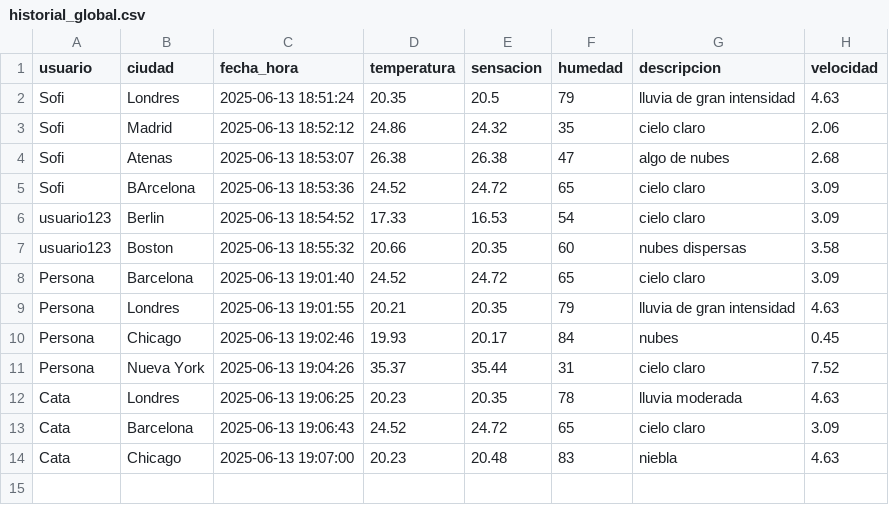
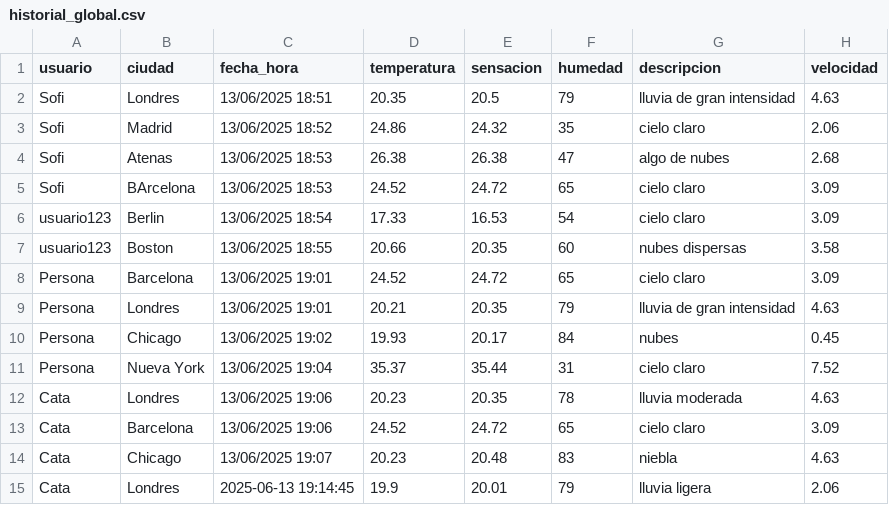
Before and after one commit to wolfses50/hitoFinalItba, a CSV file: historial_global.csv, drawn as a sheet.

```diff
--- a/historial_global.csv
+++ b/historial_global.csv
@@ -1,14 +1,15 @@
 usuario,ciudad,fecha_hora,temperatura,sensacion,humedad,descripcion,velocidad
-Sofi,Londres,2025-06-13 18:51:24,20.35,20.5,79,lluvia de gran intensidad,4.63
-Sofi,Madrid,2025-06-13 18:52:12,24.86,24.32,35,cielo claro,2.06
-Sofi,Atenas,2025-06-13 18:53:07,26.38,26.38,47,algo de nubes,2.68
-Sofi,BArcelona,2025-06-13 18:53:36,24.52,24.72,65,cielo claro,3.09
-usuario123,Berlin,2025-06-13 18:54:52,17.33,16.53,54,cielo claro,3.09
-usuario123,Boston,2025-06-13 18:55:32,20.66,20.35,60,nubes dispersas,3.58
-Persona,Barcelona,2025-06-13 19:01:40,24.52,24.72,65,cielo claro,3.09
-Persona,Londres,2025-06-13 19:01:55,20.21,20.35,79,lluvia de gran intensidad,4.63
-Persona,Chicago,2025-06-13 19:02:46,19.93,20.17,84,nubes,0.45
-Persona,Nueva York,2025-06-13 19:04:26,35.37,35.44,31,cielo claro,7.52
-Cata,Londres,2025-06-13 19:06:25,20.23,20.35,78,lluvia moderada,4.63
-Cata,Barcelona,2025-06-13 19:06:43,24.52,24.72,65,cielo claro,3.09
-Cata,Chicago,2025-06-13 19:07:00,20.23,20.48,83,niebla,4.63
+Sofi,Londres,13/06/2025 18:51,20.35,20.5,79,lluvia de gran intensidad,4.63
+Sofi,Madrid,13/06/2025 18:52,24.86,24.32,35,cielo claro,2.06
+Sofi,Atenas,13/06/2025 18:53,26.38,26.38,47,algo de nubes,2.68
+Sofi,BArcelona,13/06/2025 18:53,24.52,24.72,65,cielo claro,3.09
+usuario123,Berlin,13/06/2025 18:54,17.33,16.53,54,cielo claro,3.09
+usuario123,Boston,13/06/2025 18:55,20.66,20.35,60,nubes dispersas,3.58
+Persona,Barcelona,13/06/2025 19:01,24.52,24.72,65,cielo claro,3.09
+Persona,Londres,13/06/2025 19:01,20.21,20.35,79,lluvia de gran intensidad,4.63
+Persona,Chicago,13/06/2025 19:02,19.93,20.17,84,nubes,0.45
+Persona,Nueva York,13/06/2025 19:04,35.37,35.44,31,cielo claro,7.52
+Cata,Londres,13/06/2025 19:06,20.23,20.35,78,lluvia moderada,4.63
+Cata,Barcelona,13/06/2025 19:06,24.52,24.72,65,cielo claro,3.09
+Cata,Chicago,13/06/2025 19:07,20.23,20.48,83,niebla,4.63
+Cata,Londres,2025-06-13 19:14:45,19.9,20.01,79,lluvia ligera,2.06
```
Also changed, not shown: 1 other file.
